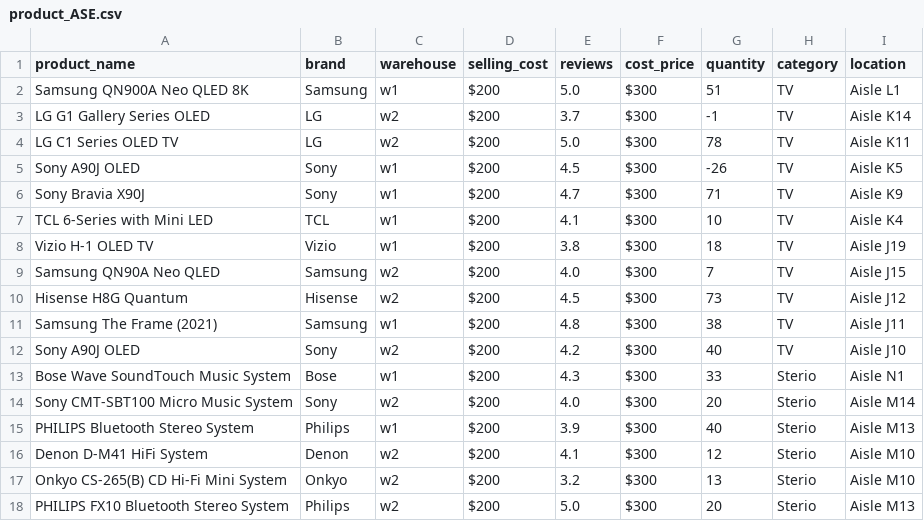
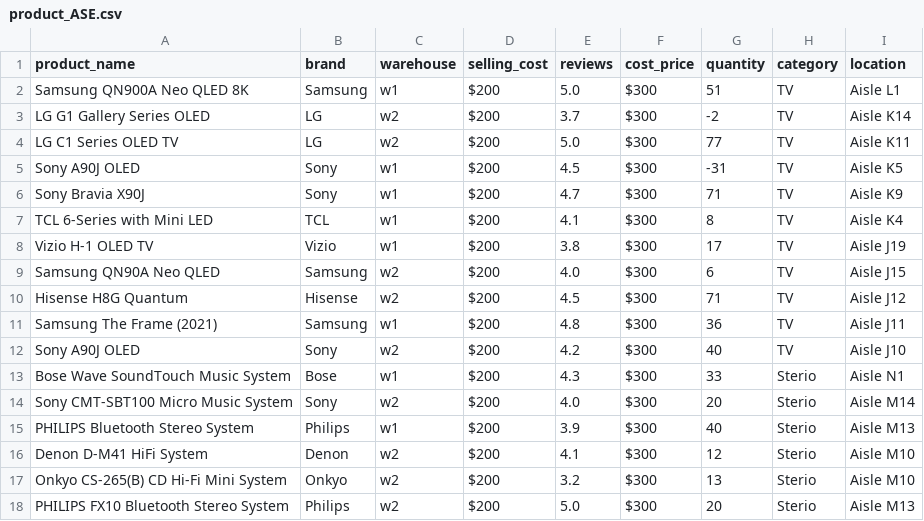
Before and after one commit to shruthivenkat/Inventory, a CSV file: product_ASE.csv, drawn as a sheet.

```diff
--- a/product_ASE.csv
+++ b/product_ASE.csv
@@ -2,11 +2,11 @@ product_name,brand,warehouse,selling_cost,reviews,cost_price,quantity,category,l
 Samsung QN900A Neo QLED 8K,Samsung,w1,$200,5.0,$300,51,TV,Aisle L1
-LG G1 Gallery Series OLED,LG,w2,$200,3.7,$300,-1,TV,Aisle K14
-LG C1 Series OLED TV,LG,w2,$200,5.0,$300,78,TV,Aisle K11
-Sony A90J OLED,Sony,w1,$200,4.5,$300,-26,TV,Aisle K5
+LG G1 Gallery Series OLED,LG,w2,$200,3.7,$300,-2,TV,Aisle K14
+LG C1 Series OLED TV,LG,w2,$200,5.0,$300,77,TV,Aisle K11
+Sony A90J OLED,Sony,w1,$200,4.5,$300,-31,TV,Aisle K5
 Sony Bravia X90J,Sony,w1,$200,4.7,$300,71,TV,Aisle K9
-TCL 6-Series with Mini LED,TCL,w1,$200,4.1,$300,10,TV,Aisle K4
-Vizio H-1 OLED TV,Vizio,w1,$200,3.8,$300,18,TV,Aisle J19
-Samsung QN90A Neo QLED,Samsung,w2,$200,4.0,$300,7,TV,Aisle J15
-Hisense H8G Quantum,Hisense,w2,$200,4.5,$300,73,TV,Aisle J12
-Samsung The Frame (2021),Samsung,w1,$200,4.8,$300,38,TV,Aisle J11
+TCL 6-Series with Mini LED,TCL,w1,$200,4.1,$300,8,TV,Aisle K4
+Vizio H-1 OLED TV,Vizio,w1,$200,3.8,$300,17,TV,Aisle J19
+Samsung QN90A Neo QLED,Samsung,w2,$200,4.0,$300,6,TV,Aisle J15
+Hisense H8G Quantum,Hisense,w2,$200,4.5,$300,71,TV,Aisle J12
+Samsung The Frame (2021),Samsung,w1,$200,4.8,$300,36,TV,Aisle J11
 Sony A90J OLED,Sony,w2,$200,4.2,$300,40,TV,Aisle J10
```
Also changed, not shown: invoice_ASE.csv, 6 other files.
